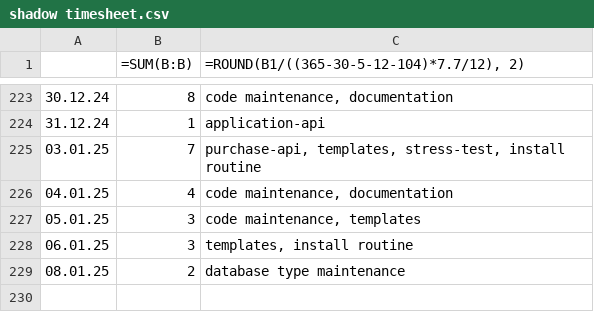
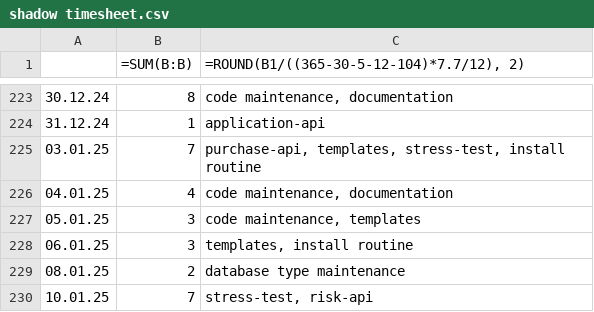
Before and after one commit to erroronline1/caro, a CSV file: shadow timesheet.csv, drawn as a sheet; only a part is shown, gaps mark what is left out; the diff names each change by its address in the sheet, - before the commit and + after, or states it on an @@ line.

Commit message:
initial risk management refactoring for improved compliance to iso 14971

```diff
--- a/shadow timesheet.csv
+++ b/shadow timesheet.csv
+row 230: 10.01.25 | 7 | stress-test, risk-api
```
Also changed, not shown: 6 other files.
